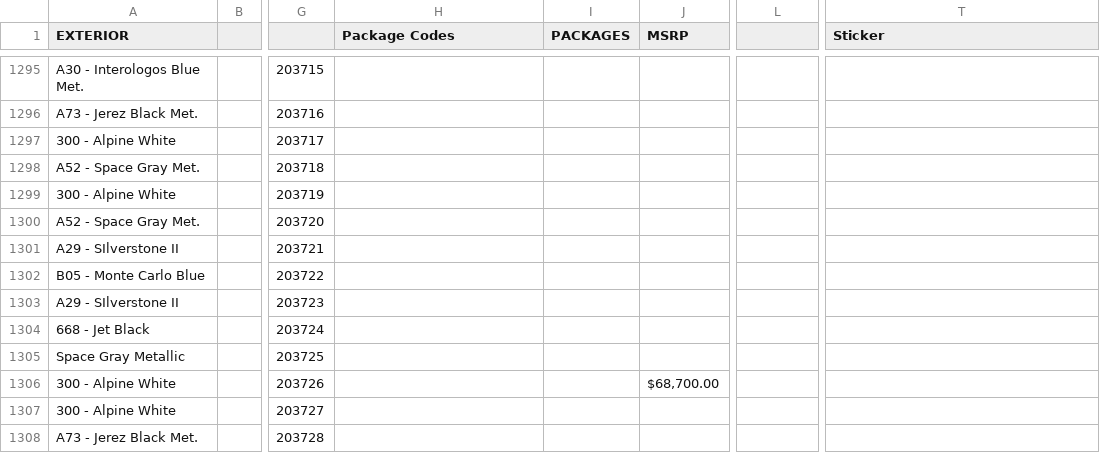
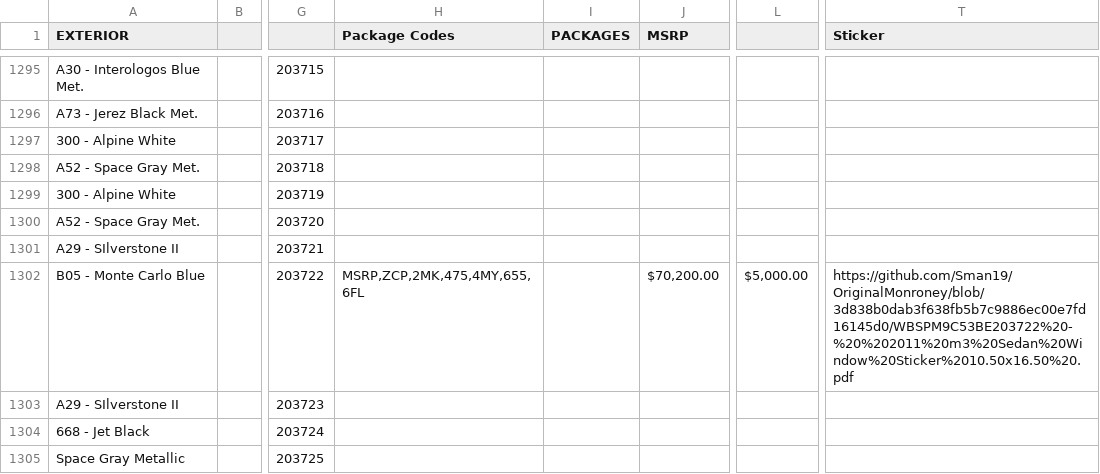
Before and after one commit to Sman19/Functioning-Website, a CSV file: main.csv, drawn as a sheet; only a part is shown, gaps mark what is left out; the shorter side is filled out with more unchanged rows; the diff covers the shown part only; the diff names each change by its address in the sheet, - before the commit and + after, or states it on an @@ line.

```diff
--- a/main.csv
+++ b/main.csv
-H1302 (Package Codes): (empty)
+H1302 (Package Codes): MSRP,ZCP,2MK,475,4MY,655,6FL
-J1302 (MSRP): (empty)
+J1302 (MSRP): $70,200.00
-L1302: (empty)
+L1302: $5,000.00
-T1302 (Sticker): (empty)
+T1302 (Sticker): https://github.com/Sman19/OriginalMonroney/blob/3d838b0dab3f638fb5b7c9886ec00e7fd16145d0/WBSPM9C53BE203722%20-%20%202011%20m3%20Sedan%20Window%20Sticker%2010.50x16.50%20.pdf
```
Also changed, not shown: 16 edited cells elsewhere in this file.
